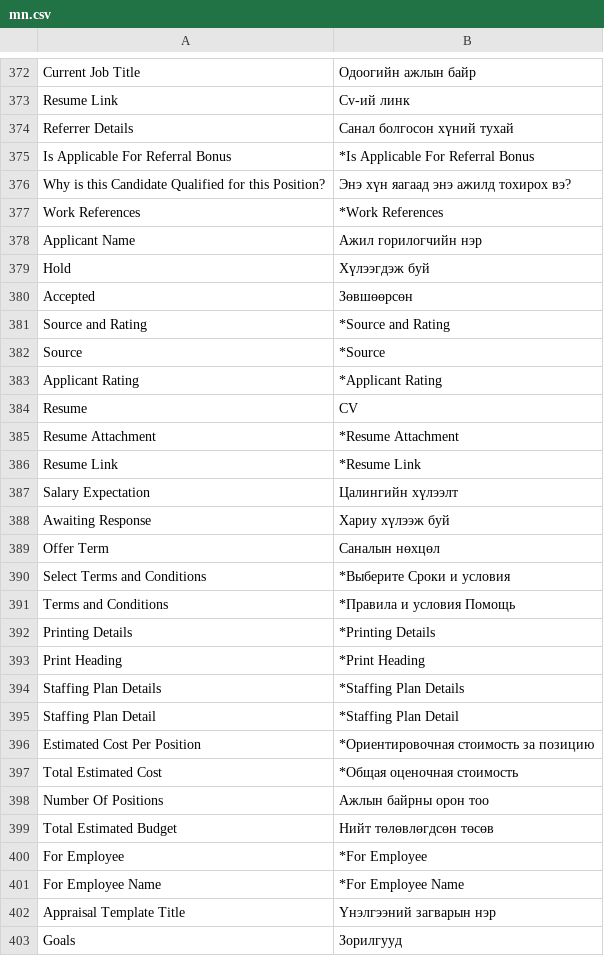
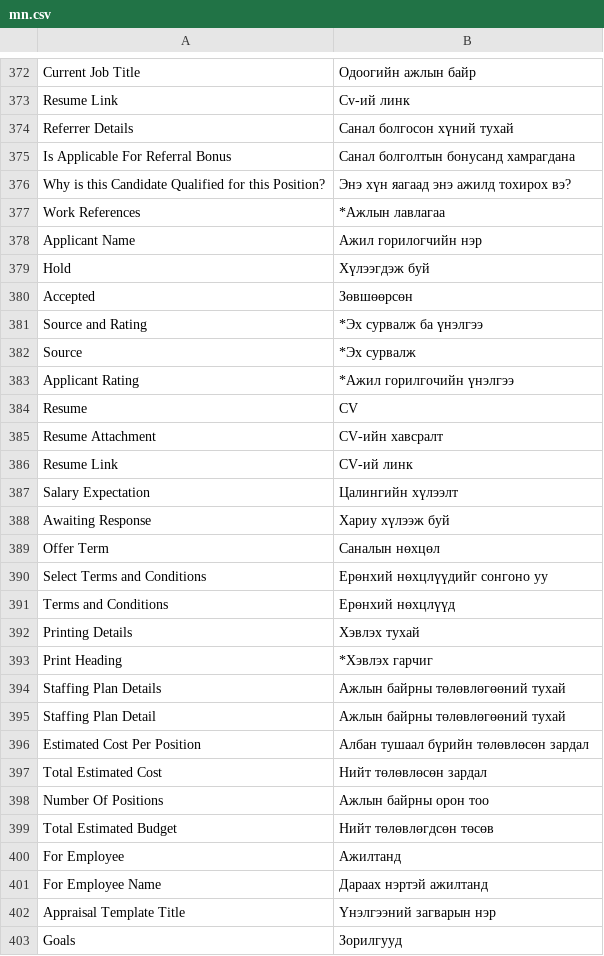
Before and after one commit to zaya24095/ERP_Frappe_MN, a CSV file: erpnext/mn.csv, drawn as a sheet; only a part is shown, gaps mark what is left out; the diff covers the shown part only.

Commit message:
Update mn.csv

```diff
--- a/erpnext/mn.csv
+++ b/erpnext/mn.csv
@@ -374,5 +374,5 @@ Resume Link,Cv-ий линк,
 Referrer Details,Санал болгосон хүний тухай,
-Is Applicable For Referral Bonus,*Is Applicable For Referral Bonus,
+Is Applicable For Referral Bonus,Санал болголтын бонусанд хамрагдана,
 "Why is this Candidate Qualified for this Position?","Энэ хүн яагаад энэ ажилд тохирох вэ?",
-Work References,*Work References,
+Work References,*Ажлын лавлагаа,
 Applicant Name,Ажил горилогчийн нэр,
@@ -380,8 +380,8 @@ Hold,Хүлээгдэж буй,
 Accepted,Зөвшөөрсөн,
-Source and Rating,*Source and Rating,
-Source,*Source,
-Applicant Rating,*Applicant Rating,
+Source and Rating,*Эх сурвалж ба үнэлгээ,
+Source,*Эх сурвалж,
+Applicant Rating,*Ажил горилгочийн үнэлгээ,
 Resume,CV,
-Resume Attachment,*Resume Attachment,
-Resume Link,*Resume Link,
+Resume Attachment,CV-ийн хавсралт,
+Resume Link,CV-ий линк,
 Salary Expectation,Цалингийн хүлээлт,
@@ -389,14 +389,14 @@ Awaiting Response,Хариу хүлээж буй,
 Offer Term,Саналын нөхцөл,
-Select Terms and Conditions,*Выберите Сроки и условия,
-Terms and Conditions,*Правила и условия Помощь,
-Printing Details,*Printing Details,
-Print Heading,*Print Heading,
-Staffing Plan Details,*Staffing Plan Details,
-Staffing Plan Detail,*Staffing Plan Detail,
-Estimated Cost Per Position,*Ориентировочная стоимость за позицию,
-Total Estimated Cost,*Общая оценочная стоимость,
+Select Terms and Conditions,Ерөнхий нөхцлүүдийг сонгоно уу,
+Terms and Conditions,Ерөнхий нөхцлүүд,
+Printing Details,Хэвлэх тухай,
+Print Heading,*Хэвлэх гарчиг,
+Staffing Plan Details,Ажлын байрны төлөвлөгөөний тухай,
+Staffing Plan Detail,Ажлын байрны төлөвлөгөөний тухай,
+Estimated Cost Per Position,Албан тушаал бүрийн төлөвлөсөн зардал,
+Total Estimated Cost,Нийт төлөвлөсөн зардал,
 Number Of Positions,Ажлын байрны орон тоо,
 Total Estimated Budget,Нийт төлөвлөгдсөн төсөв,
-For Employee,*For Employee,
-For Employee Name,*For Employee Name,
+For Employee,Ажилтанд,
+For Employee Name,Дараах нэртэй ажилтанд,
 Appraisal Template Title,Үнэлгээний загварын нэр,
```
Also changed, not shown: 125 edited cells elsewhere in this file.
